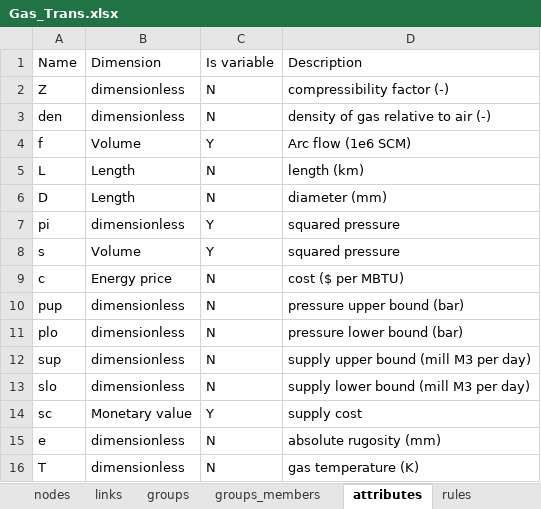
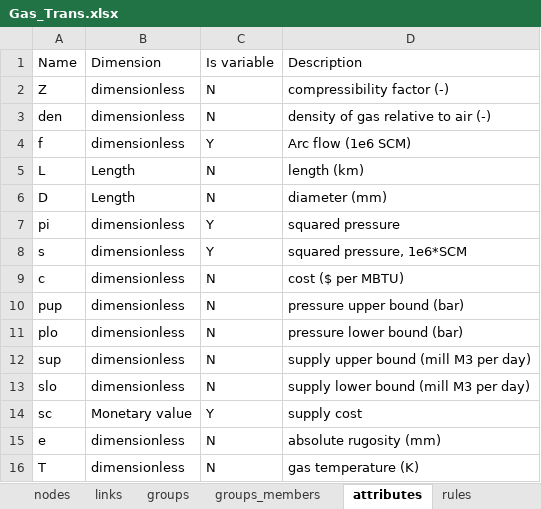
Before and after one commit to UMWRG/demos, an Excel workbook: data/Gas_Transmission/Gas_Trans.xlsx, sheet attributes, drawn as a sheet; values as stored, in another font and other column widths than the file's, no borders; the diff names each change by its address in the sheet, - before the commit and + after, or states it on an @@ line.

Commit message:
Dimensionless for nonstandard units, the actual units is set at attributes description

```diff
--- a/data/Gas_Transmission/Gas_Trans.xlsx (sheet attributes)
+++ b/data/Gas_Transmission/Gas_Trans.xlsx (sheet attributes)
-B4: Volume
+B4: dimensionless
-B8: Volume
+B8: dimensionless
-D8: squared pressure
+D8: squared pressure, 1e6*SCM
-B9: Energy price
+B9: dimensionless
```
Also changed, not shown: sheet nodes, sheet links, 1 other file.
